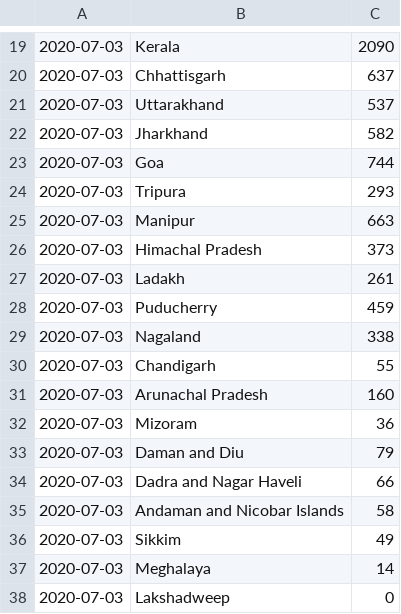
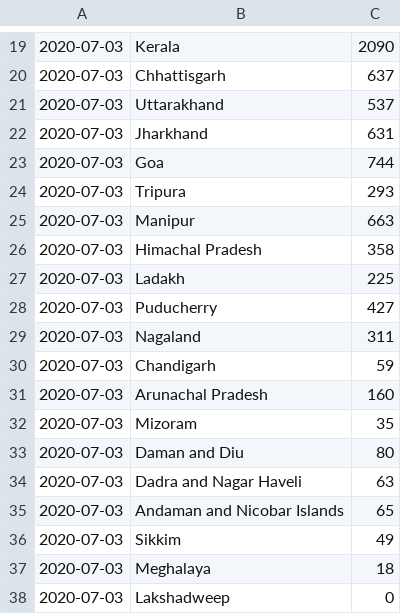
Before and after one commit to AshithaL/CAS, a CSV file: src/Data/data2020-07-03.csv, drawn as a sheet; only a part is shown, gaps mark what is left out; the diff covers the shown part only.

```diff
--- a/src/Data/data2020-07-03.csv
+++ b/src/Data/data2020-07-03.csv
@@ -21,3 +21,3 @@
 2020-07-03,Uttarakhand,537
-2020-07-03,Jharkhand,582
+2020-07-03,Jharkhand,631
 2020-07-03,Goa,744
@@ -25,14 +25,14 @@
 2020-07-03,Manipur,663
-2020-07-03,Himachal Pradesh,373
-2020-07-03,Ladakh,261
-2020-07-03,Puducherry,459
-2020-07-03,Nagaland,338
-2020-07-03,Chandigarh,55
+2020-07-03,Himachal Pradesh,358
+2020-07-03,Ladakh,225
+2020-07-03,Puducherry,427
+2020-07-03,Nagaland,311
+2020-07-03,Chandigarh,59
 2020-07-03,Arunachal Pradesh,160
-2020-07-03,Mizoram,36
-2020-07-03,Daman and Diu,79
-2020-07-03,Dadra and Nagar Haveli,66
-2020-07-03,Andaman and Nicobar Islands,58
+2020-07-03,Mizoram,35
+2020-07-03,Daman and Diu,80
+2020-07-03,Dadra and Nagar Haveli,63
+2020-07-03,Andaman and Nicobar Islands,65
 2020-07-03,Sikkim,49
-2020-07-03,Meghalaya,14
+2020-07-03,Meghalaya,18
 2020-07-03,Lakshadweep,0
```
Also changed, not shown: 1 added row, 1 removed row and 5 edited cells elsewhere in this file, 6 other files.
